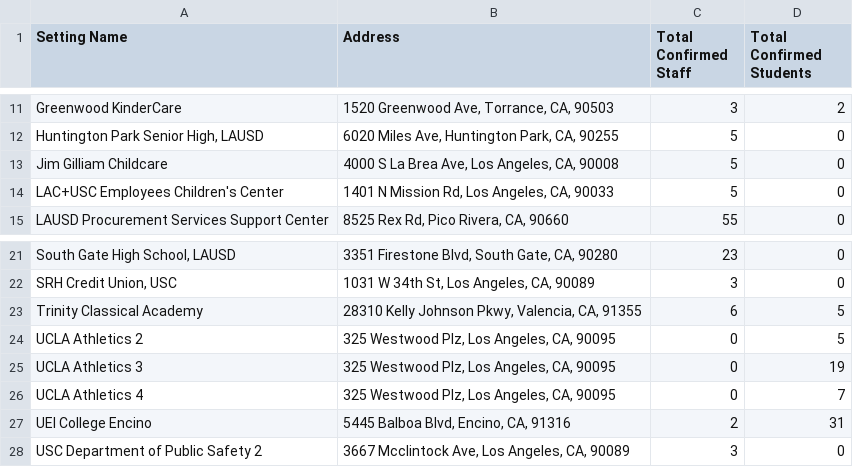
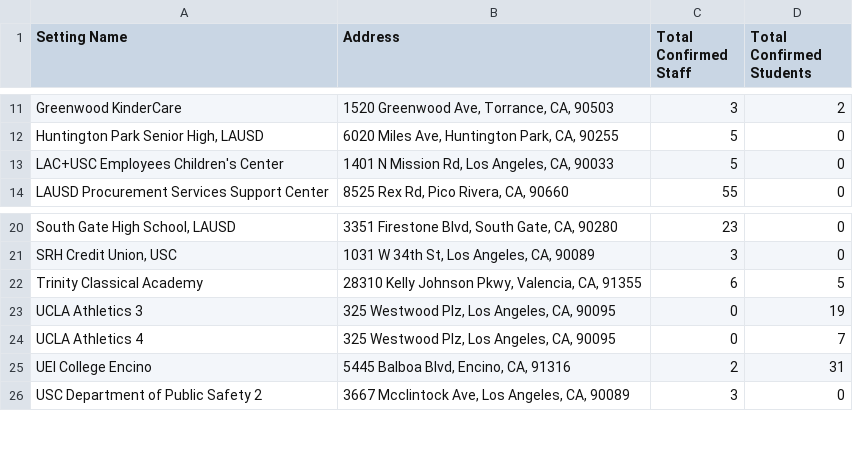
Before and after one commit to xander-hirsch/lac_covid19, a CSV file: docs/live/education-live.csv, drawn as a sheet; only a part is shown, gaps mark what is left out; the diff names each change by its address in the sheet, - before the commit and + after, or states it on an @@ line.

```diff
--- a/docs/live/education-live.csv
+++ b/docs/live/education-live.csv
-row 13: Jim Gilliam Childcare | 4000 S La Brea Ave, Los Angeles, CA, 90008 | 5 | 0
-row 24: UCLA Athletics 2 | 325 Westwood Plz, Los Angeles, CA, 90095 | 0 | 5
```
Also changed, not shown: docs/live/homeless-live.csv, docs/live/non-residential-live.csv, 9 other files.
